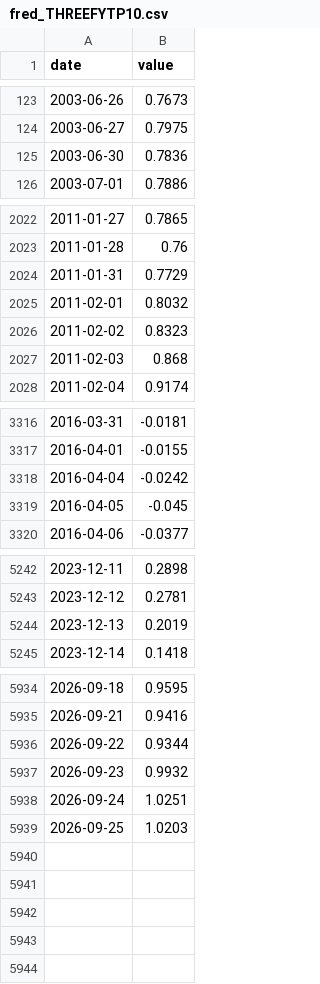
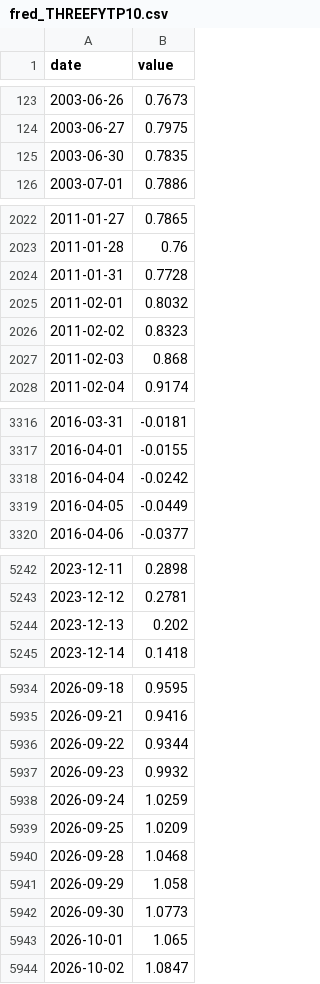
Before and after one commit to waterkoofAI/fiscal-dominance-monitor, a CSV file: data/cache/fred_THREEFYTP10.csv, drawn as a sheet; only a part is shown, gaps mark what is left out; the diff covers the shown part only.

Commit message:
data: 2026-10-07 macro update [skip ci]

```diff
--- a/data/cache/fred_THREEFYTP10.csv
+++ b/data/cache/fred_THREEFYTP10.csv
@@ -124,3 +124,3 @@ date,value
 2003-06-27,0.7975
-2003-06-30,0.7836
+2003-06-30,0.7835
 2003-07-01,0.7886
@@ -2023,3 +2023,3 @@ date,value
 2011-01-28,0.76
-2011-01-31,0.7729
+2011-01-31,0.7728
 2011-02-01,0.8032
@@ -3318,3 +3318,3 @@ date,value
 2016-04-04,-0.0242
-2016-04-05,-0.045
+2016-04-05,-0.0449
 2016-04-06,-0.0377
@@ -5243,3 +5243,3 @@ date,value
 2023-12-12,0.2781
-2023-12-13,0.2019
+2023-12-13,0.202
 2023-12-14,0.1418
@@ -5937,3 +5937,8 @@ date,value
 2026-09-23,0.9932
-2026-09-24,1.0251
-2026-09-25,1.0203
+2026-09-24,1.0259
+2026-09-25,1.0209
+2026-09-28,1.0468
+2026-09-29,1.058
+2026-09-30,1.0773
+2026-10-01,1.065
+2026-10-02,1.0847
```
Also changed, not shown: 2 edited cells elsewhere in this file, data/cache/fred_RRPONTSYD.csv, data/cache/yahoo_DXY.csv, 21 other files.
